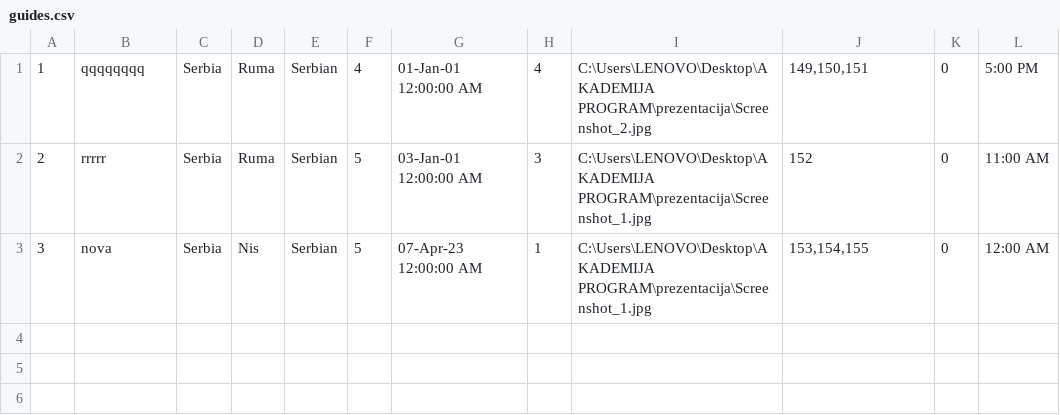
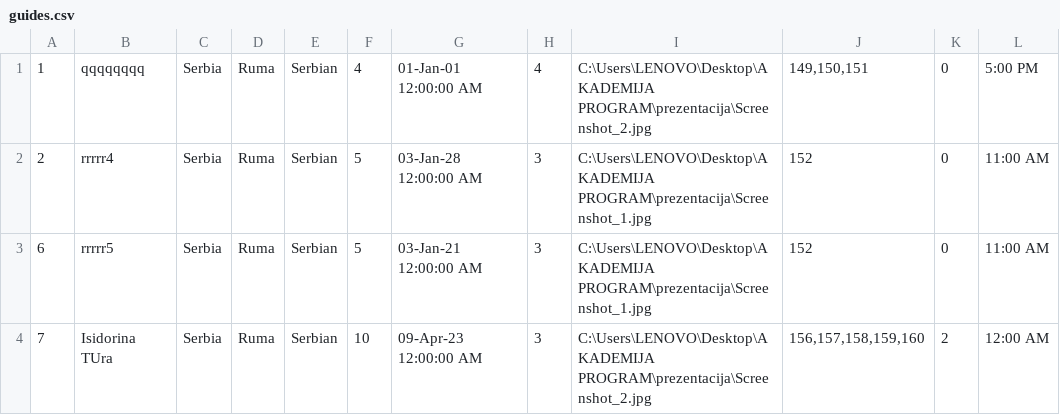
Before and after one commit to pavke02/booking-projekat, a CSV file: SIMS Booking/Resources/Data/guides.csv, drawn as a sheet.

```diff
--- a/SIMS Booking/Resources/Data/guides.csv
+++ b/SIMS Booking/Resources/Data/guides.csv
@@ -1,3 +1,4 @@
 1|qqqqqqqq|Serbia|Ruma|Serbian|4|01-Jan-01 12:00:00 AM|4|C:\Users\LENOVO\Desktop\AKADEMIJA PROGRAM\prezentacija\Screenshot_2.jpg|149,150,151|0|5:00 PM
-2|rrrrr|Serbia|Ruma|Serbian|5|03-Jan-01 12:00:00 AM|3|C:\Users\LENOVO\Desktop\AKADEMIJA PROGRAM\prezentacija\Screenshot_1.jpg|152|0|11:00 AM
-3|nova|Serbia| Nis|Serbian|5|07-Apr-23 12:00:00 AM|1|C:\Users\LENOVO\Desktop\AKADEMIJA PROGRAM\prezentacija\Screenshot_1.jpg|153,154,155|0|12:00 AM
+2|rrrrr4|Serbia|Ruma|Serbian|5|03-Jan-28 12:00:00 AM|3|C:\Users\LENOVO\Desktop\AKADEMIJA PROGRAM\prezentacija\Screenshot_1.jpg|152|0|11:00 AM
+6|rrrrr5|Serbia|Ruma|Serbian|5|03-Jan-21 12:00:00 AM|3|C:\Users\LENOVO\Desktop\AKADEMIJA PROGRAM\prezentacija\Screenshot_1.jpg|152|0|11:00 AM
+7|Isidorina TUra|Serbia|Ruma|Serbian|10|09-Apr-23 12:00:00 AM|3|C:\Users\LENOVO\Desktop\AKADEMIJA PROGRAM\prezentacija\Screenshot_2.jpg|156,157,158,159,160|2|12:00 AM
```
Also changed, not shown: SIMS Booking/Resources/Data/checkpoints.csv, 19 other files.
